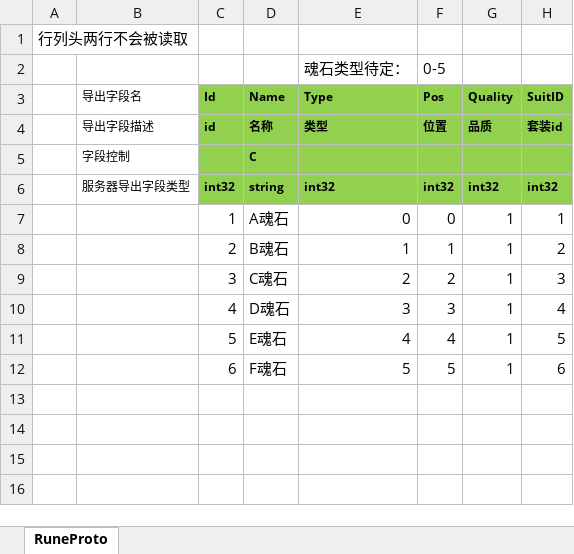
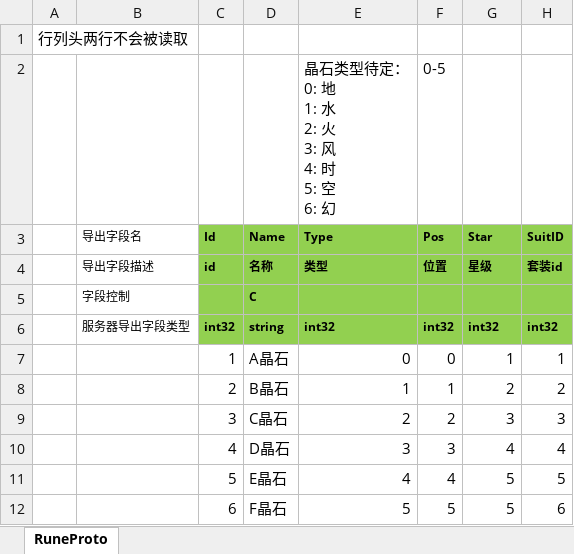
Before and after one commit to east-eden/excel, an Excel workbook: global/Crystal.xlsx, sheet RuneProto, drawn as a sheet; values as stored, in another font and other column widths than the file's, no borders; ↵ is a line break in a cell; the diff names each change by its address in the sheet, - before the commit and + after, or states it on an @@ line.

```diff
--- a/global/Crystal.xlsx (sheet RuneProto)
+++ b/global/Crystal.xlsx (sheet RuneProto)
-E2 (Type): 魂石类型待定：
+E2 (Type): 晶石类型待定： ↵ 0: 地 ↵ 1: 水 ↵ 2: 火 ↵ 3: 风 ↵ 4: 时 ↵ 5: 空 ↵ 6: 幻
-G3: Quality
+G3: Star
-G4 (Star): 品质
+G4 (Star): 星级
-D7 (Name): A魂石
+D7 (Name): A晶石
-D8 (Name): B魂石
+D8 (Name): B晶石
-G8 (Star): 1
+G8 (Star): 2
-D9 (Name): C魂石
+D9 (Name): C晶石
-G9 (Star): 1
+G9 (Star): 3
-D10 (Name): D魂石
+D10 (Name): D晶石
-G10 (Star): 1
+G10 (Star): 4
-D11 (Name): E魂石
+D11 (Name): E晶石
-G11:G12 (Star): 1
+G11:G12 (Star): 5
-D12 (Name): F魂石
+D12 (Name): F晶石
```
Also changed, not shown: global/Item.xlsx.
